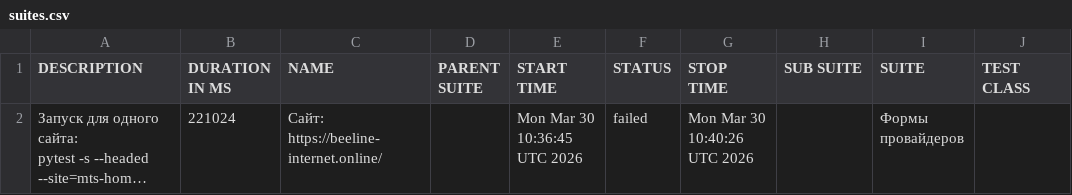
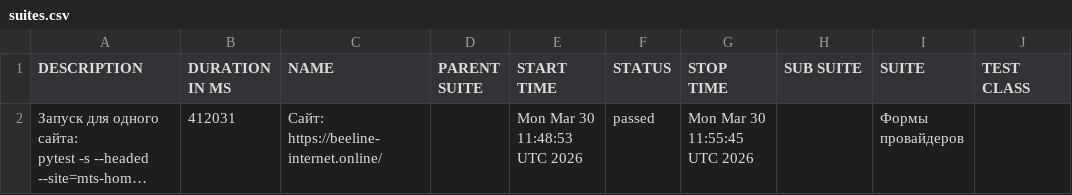
Before and after one commit to deidolinde-maker/Everyday_test, a CSV file: data/suites.csv, drawn as a sheet; only a part is shown; long unchanged cells end in …; the diff names each change by its address in the sheet, - before the commit and + after, or states it on an @@ line.

```diff
--- a/data/suites.csv
+++ b/data/suites.csv
-B2 (DURATION IN MS): 221024
+B2 (DURATION IN MS): 412031
-E2 (START TIME): Mon Mar 30 10:36:45 UTC 2026
+E2 (START TIME): Mon Mar 30 11:48:53 UTC 2026
-F2 (STATUS): failed
+F2 (STATUS): passed
-G2 (STOP TIME): Mon Mar 30 10:40:26 UTC 2026
+G2 (STOP TIME): Mon Mar 30 11:55:45 UTC 2026
```
Also changed, not shown: 30 other files.
